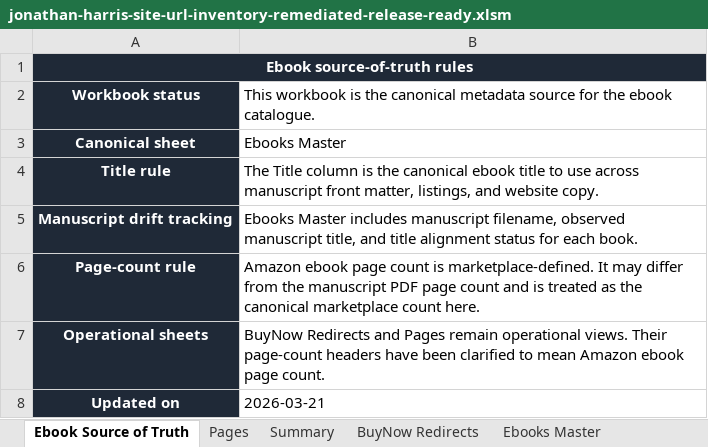
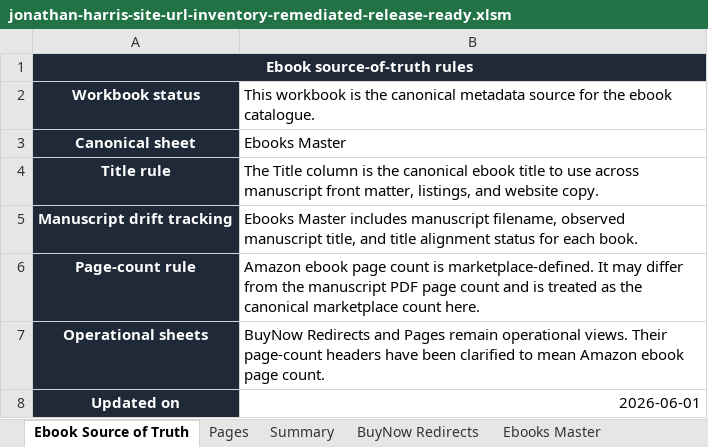
Before and after one commit to Jonathan-Harris1975/jonathan-harris-website, an Excel workbook: jonathan-harris-site-url-inventory-remediated-release-ready.xlsm, sheet Ebook Source of Truth, drawn as a sheet; values as stored, in another font and other column widths than the file's, no borders; the diff names each change by its address in the sheet, - before the commit and + after, or states it on an @@ line.

```diff
--- a/jonathan-harris-site-url-inventory-remediated-release-ready.xlsm (sheet Ebook Source of Truth)
+++ b/jonathan-harris-site-url-inventory-remediated-release-ready.xlsm (sheet Ebook Source of Truth)
-B8: 2026-03-21
+B8: 2026-06-01
```
Also changed, not shown: sheet Ebooks Master, sheet Pages, sheet BuyNow Redirects, 9 other files.
